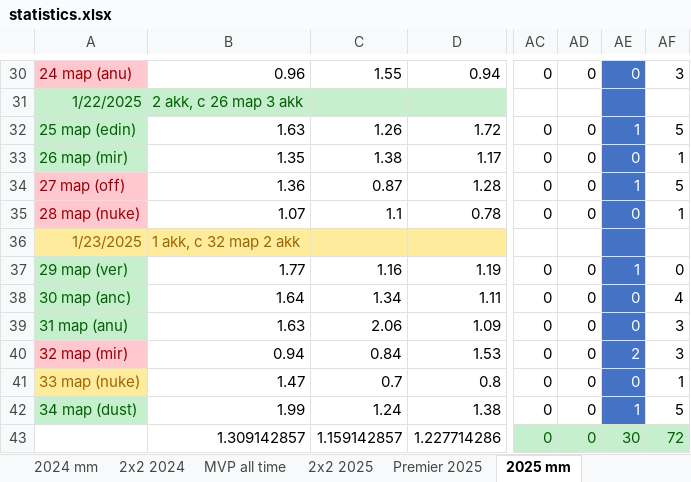
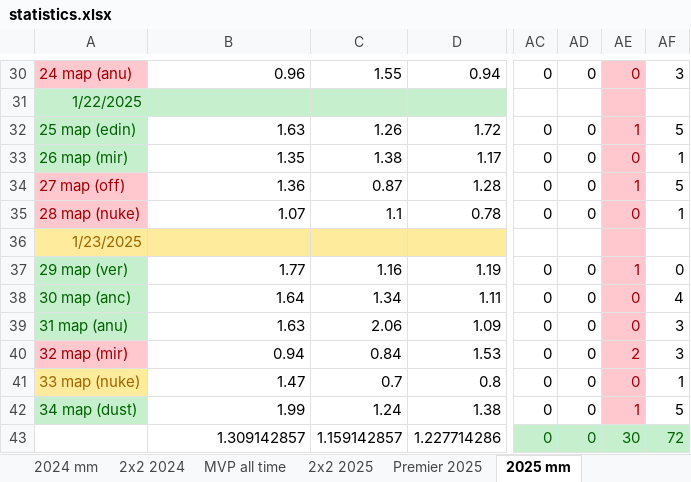
Before and after one commit to Geraque/stats-bot_v2, an Excel workbook: utils/export_excel/statistics.xlsx, sheet 2025 mm, drawn as a sheet; only a part is shown, gaps mark what is left out; values as stored, in another font and other column widths than the file's, no borders; the diff covers the shown part only; the diff names each change by its address in the sheet, - before the commit and + after, or states it on an @@ line.

Commit message:
Ticket-32 add actual data to fill_tables

```diff
--- a/utils/export_excel/statistics.xlsx (sheet 2025 mm)
+++ b/utils/export_excel/statistics.xlsx (sheet 2025 mm)
-AE30:AE42 fill: #4472C4
+AE30:AE42 fill: #FFC7CE
-AE30 text colour: #FFFFFF
+AE30 text colour: #9C0006
-B31: 2 akk, с 26 map 3 akk
+B31: (empty)
-AE32:AE35 text colour: #FFFFFF
+AE32:AE35 text colour: #9C0006
-B36: 1 akk, с 32 map 2 akk
+B36: (empty)
-AE37:AE42 text colour: #FFFFFF
+AE37:AE42 text colour: #9C0006
```
Also changed, not shown: 5 edited cells and cell formats elsewhere in this sheet, 3 other files.
